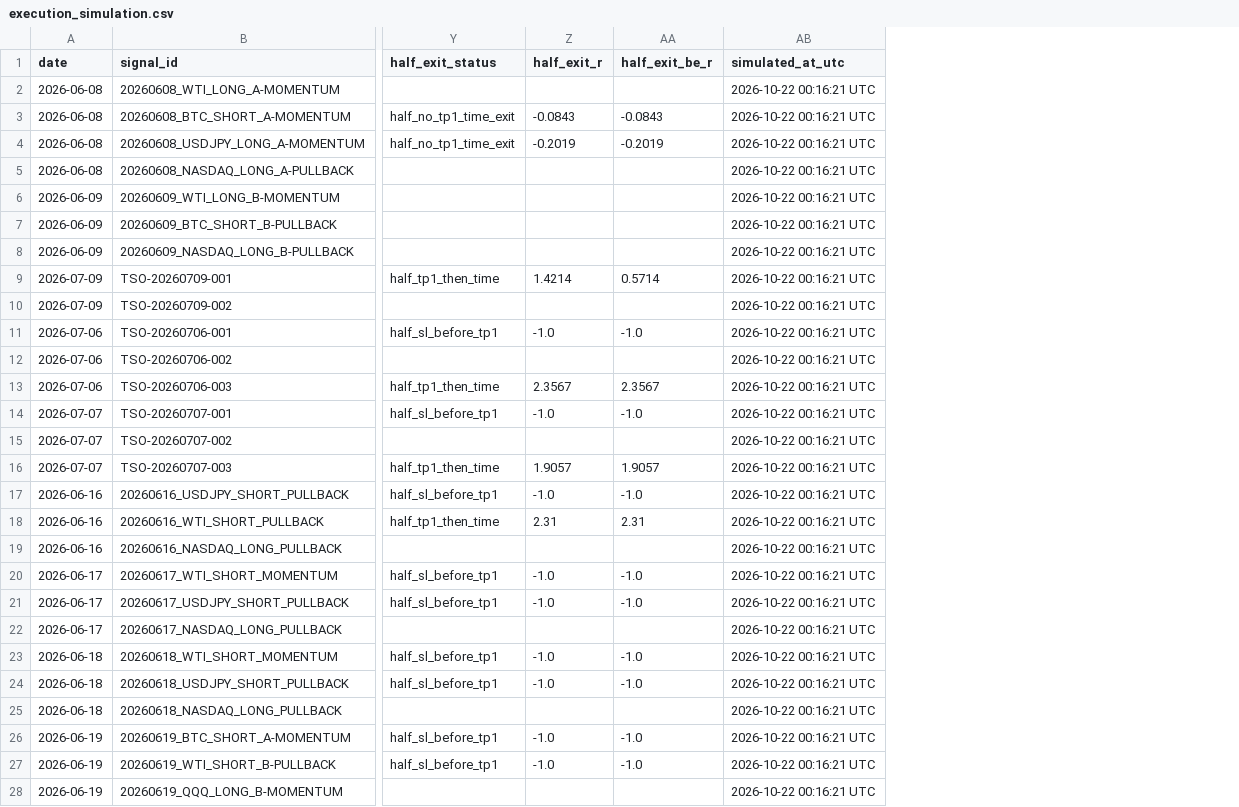
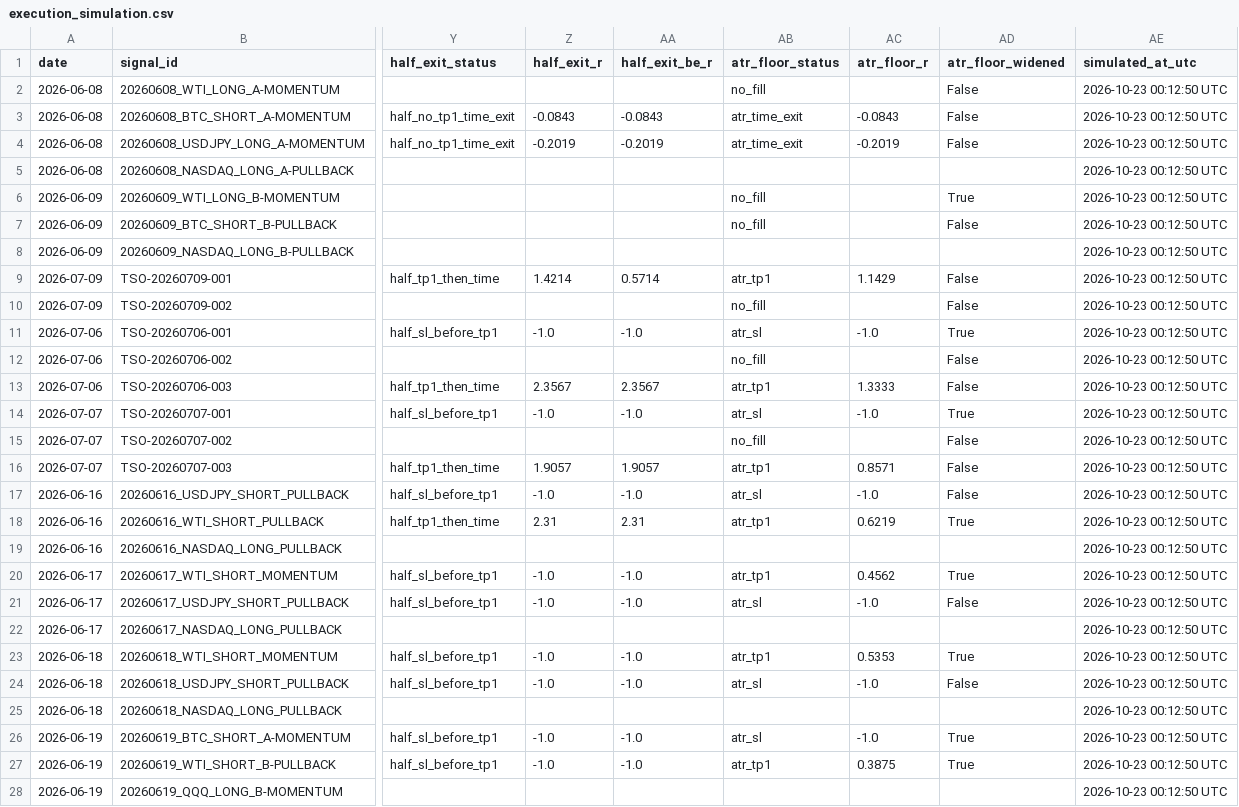
Before and after one commit to Tadaim2tk/tactical-swing-os, a CSV file: data/execution_simulation.csv, drawn as a sheet; only a part is shown, gaps mark what is left out; addresses are those after the commit; the diff covers the shown part only; the diff names each change by its address in the sheet, - before the commit and + after, or states it on an @@ line.

```diff
--- a/data/execution_simulation.csv
+++ b/data/execution_simulation.csv
+column AB (atr_floor_status), rows 2-27: no_fill | atr_time_exit | atr_time_exit |  | no_fill | no_fill |  | atr_tp1 | no_fill | atr_sl | no_fill | atr_tp1 | atr_sl | no_fill | atr_tp1 | atr_sl | atr_tp1 |  | atr_tp1 | atr_sl |  | atr_tp1 | atr_sl |  | atr_sl | atr_tp1
+column AC (atr_floor_r), rows 3-27: -0.0843 | -0.2019 |  |  |  |  | 1.1429 |  | -1.0 |  | 1.3333 | -1.0 |  | 0.8571 | -1.0 | 0.6219 |  | 0.4562 | -1.0 |  | 0.5353 | -1.0 |  | -1.0 | 0.3875
+column AD (atr_floor_widened), rows 2-27: False | False | False |  | True | False |  | False | False | True | False | False | True | False | False | False | True |  | True | False |  | True | False |  | True | True
-AE2:AE28 (simulated_at_utc): 2026-10-22 00:16:21 UTC
+AE2:AE28 (simulated_at_utc): 2026-10-23 00:12:50 UTC
```
Also changed, not shown: 152 edited cells elsewhere in this file, data/generated_signal_log.csv, data/market_context_daily.csv, 3 other files.
